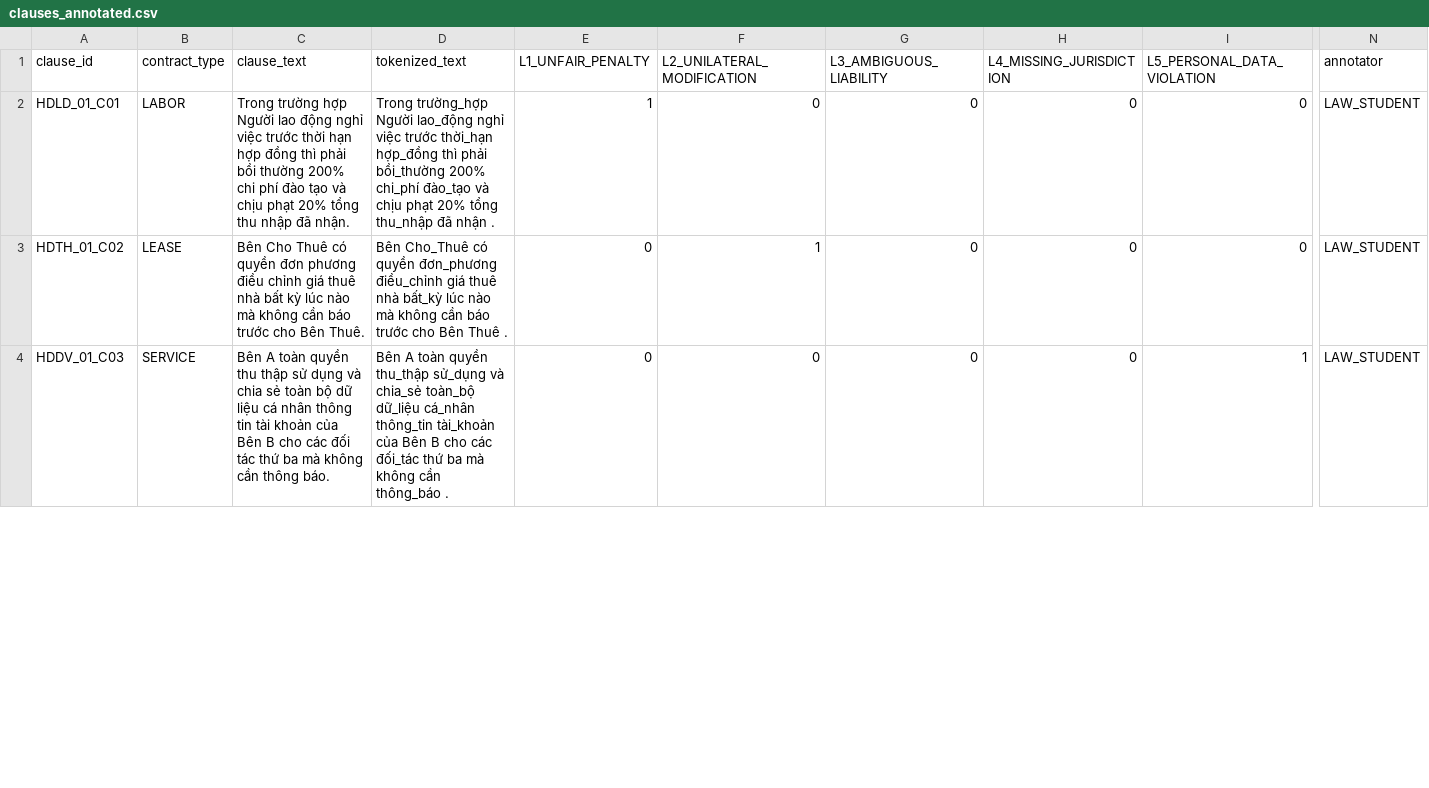
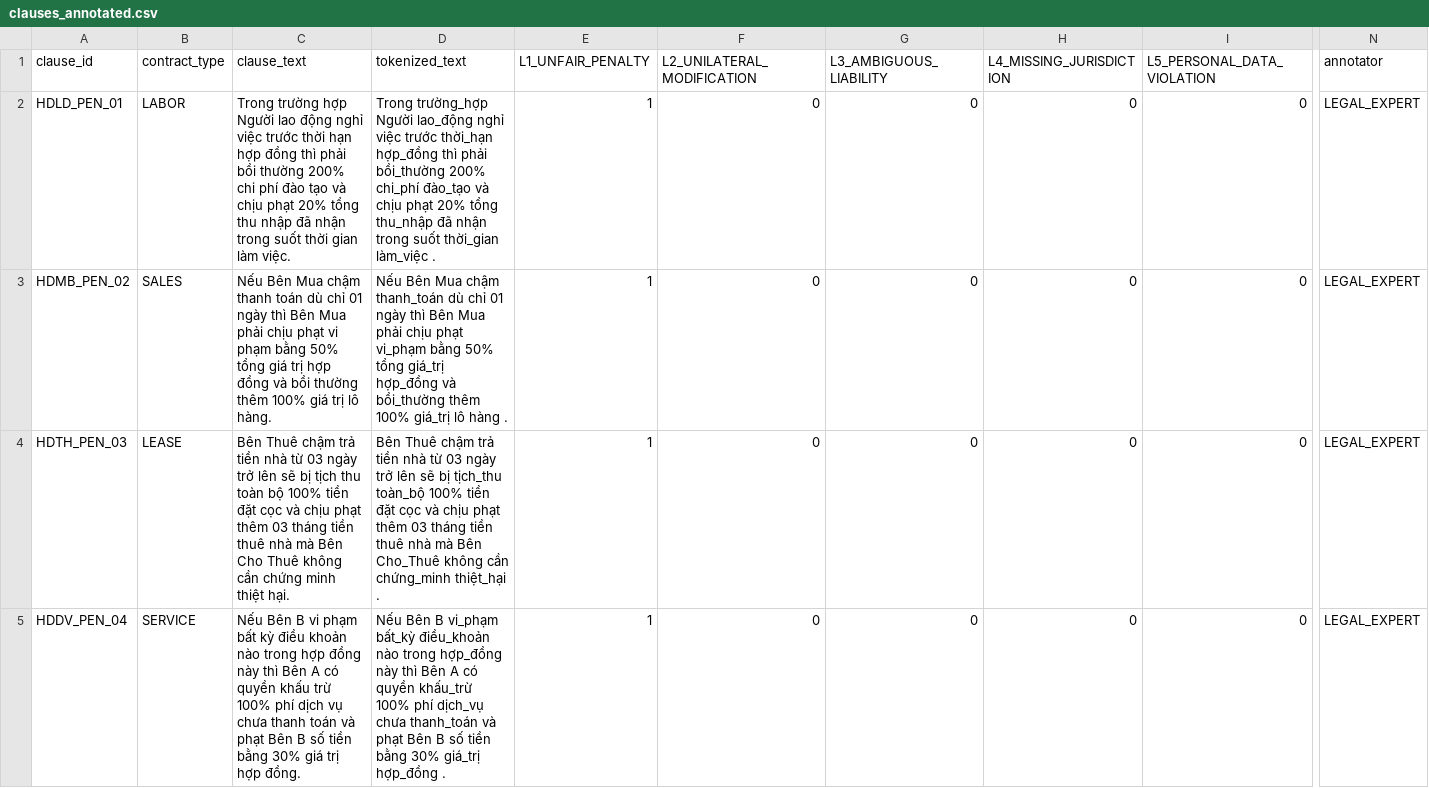
Before and after one commit to MilesDao/ContractGuard, a CSV file: data/annotated/clauses_annotated.csv, drawn as a sheet; only a part is shown, gaps mark what is left out; addresses are those after the commit; rows hold the shown columns only; the diff covers the shown part only; the diff names each change by its address in the sheet, - before the commit and + after, or states it on an @@ line.

```diff
--- a/data/annotated/clauses_annotated.csv
+++ b/data/annotated/clauses_annotated.csv
-A2 (clause_id): HDLD_01_C01
+A2 (clause_id): HDLD_PEN_01
-C2 (clause_text): …nhập đã nhận.
+C2 (clause_text): …nhập đã nhận trong suốt thời gian làm việc.
-D2 (tokenized_text): …đã nhận .
+D2 (tokenized_text): …đã nhận trong suốt thời_gian làm_việc .
-N2 (annotator): LAW_STUDENT
+N2 (annotator): LEGAL_EXPERT
+row 3: HDMB_PEN_02 | SALES | Nếu Bên Mua chậm thanh toán dù chỉ 01 ngày thì Bên Mua phải chịu phạt vi phạm bằng 50% tổng giá trị hợp đồng và bồi thường thêm 100% giá trị lô hàng. | Nếu Bên Mua chậm thanh_toán dù chỉ 01 ngày thì Bên Mua phải chịu phạt vi_phạm bằng 50% tổng giá_trị hợp_đồng và bồi_thường thêm 100% giá_trị lô hàng . | 1 | 0 | 0 | 0 | 0 | LEGAL_EXPERT
-A4 (clause_id): HDTH_01_C02
+A4 (clause_id): HDTH_PEN_03
-C4 (clause_text): Bên Cho Thuê có quyền đơn phương điều chỉnh giá thuê nhà bất kỳ lúc nào mà không cần báo trước cho Bên Thuê.
+C4 (clause_text): Bên Thuê chậm trả tiền nhà từ 03 ngày trở lên sẽ bị tịch thu toàn bộ 100% tiền đặt cọc và chịu phạt thêm 03 tháng tiền thuê nhà mà Bên Cho Thuê không cần chứng minh thiệt hại.
-D4 (tokenized_text): Bên Cho_Thuê có quyền đơn_phương điều_chỉnh giá thuê nhà bất_kỳ lúc nào mà không cần báo trước cho Bên Thuê .
+D4 (tokenized_text): Bên Thuê chậm trả tiền nhà từ 03 ngày trở lên sẽ bị tịch_thu toàn_bộ 100% tiền đặt cọc và chịu phạt thêm 03 tháng tiền thuê nhà mà Bên Cho_Thuê không cần chứng_minh thiệt_hại .
-E4:E5 (L1_UNFAIR_PENALTY): 0
+E4:E5 (L1_UNFAIR_PENALTY): 1
-F4 (L2_UNILATERAL_MODIFICATION): 1
+F4 (L2_UNILATERAL_MODIFICATION): 0
-N4:N5 (annotator): LAW_STUDENT
+N4:N5 (annotator): LEGAL_EXPERT
-A5 (clause_id): HDDV_01_C03
+A5 (clause_id): HDDV_PEN_04
-C5 (clause_text): Bên A toàn quyền thu thập sử dụng và chia sẻ toàn bộ dữ liệu cá nhân thông tin tài khoản của Bên B cho các đối tác thứ ba mà không cần thông báo.
+C5 (clause_text): Nếu Bên B vi phạm bất kỳ điều khoản nào trong hợp đồng này thì Bên A có quyền khấu trừ 100% phí dịch vụ chưa thanh toán và phạt Bên B số tiền bằng 30% giá trị hợp đồng.
-D5 (tokenized_text): Bên A toàn quyền thu_thập sử_dụng và chia_sẻ toàn_bộ dữ_liệu cá_nhân thông_tin tài_khoản của Bên B cho các đối_tác thứ ba mà không cần thông_báo .
+D5 (tokenized_text): Nếu Bên B vi_phạm bất_kỳ điều_khoản nào trong hợp_đồng này thì Bên A có quyền khấu_trừ 100% phí dịch_vụ chưa thanh_toán và phạt Bên B số tiền bằng 30% giá_trị hợp_đồng .
-I5 (L5_PERSONAL_DATA_VIOLATION): 1
+I5 (L5_PERSONAL_DATA_VIOLATION): 0
```
Also changed, not shown: 6 added rows and 26 edited cells elsewhere in this file, 6 other files.
